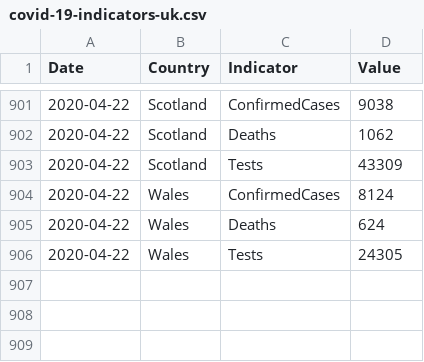
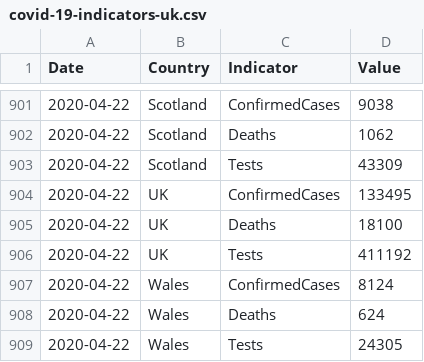
Before and after one commit to tomwhite/covid-19-uk-data, a CSV file: data/covid-19-indicators-uk.csv, drawn as a sheet; only a part is shown, gaps mark what is left out.

```diff
--- a/data/covid-19-indicators-uk.csv
+++ b/data/covid-19-indicators-uk.csv
@@ -903,2 +903,5 @@ Date,Country,Indicator,Value
 2020-04-22,Scotland,Tests,43309
+2020-04-22,UK,ConfirmedCases,133495
+2020-04-22,UK,Deaths,18100
+2020-04-22,UK,Tests,411192
 2020-04-22,Wales,ConfirmedCases,8124
```
Also changed, not shown: data/covid-19-totals-uk.csv, 2 other files.
